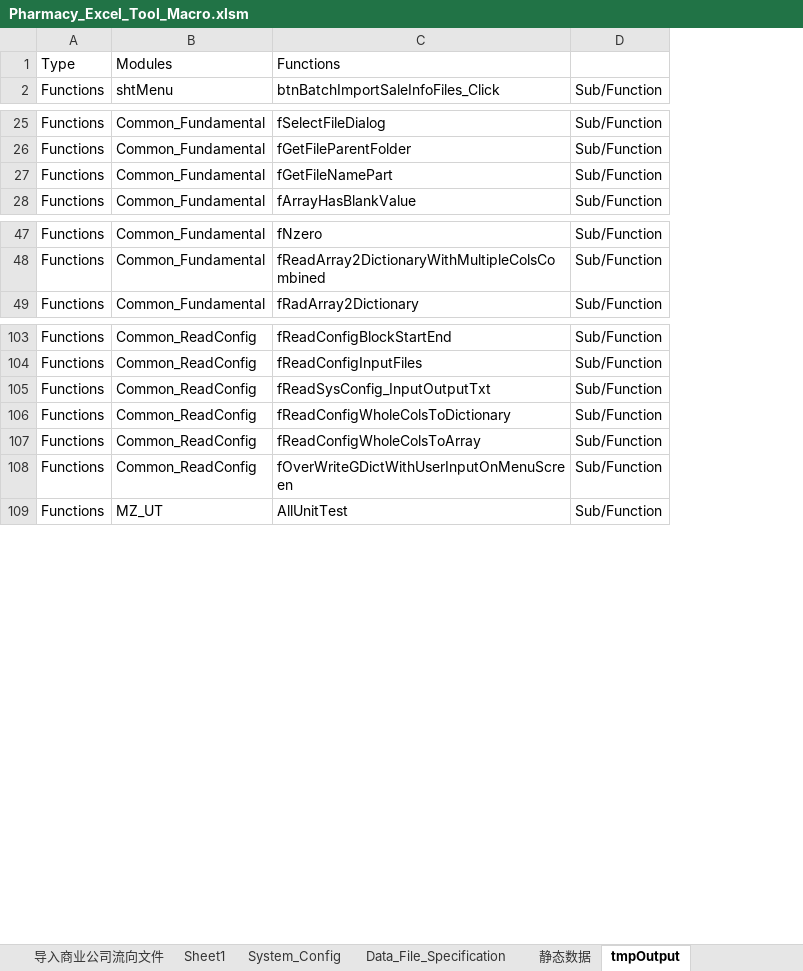
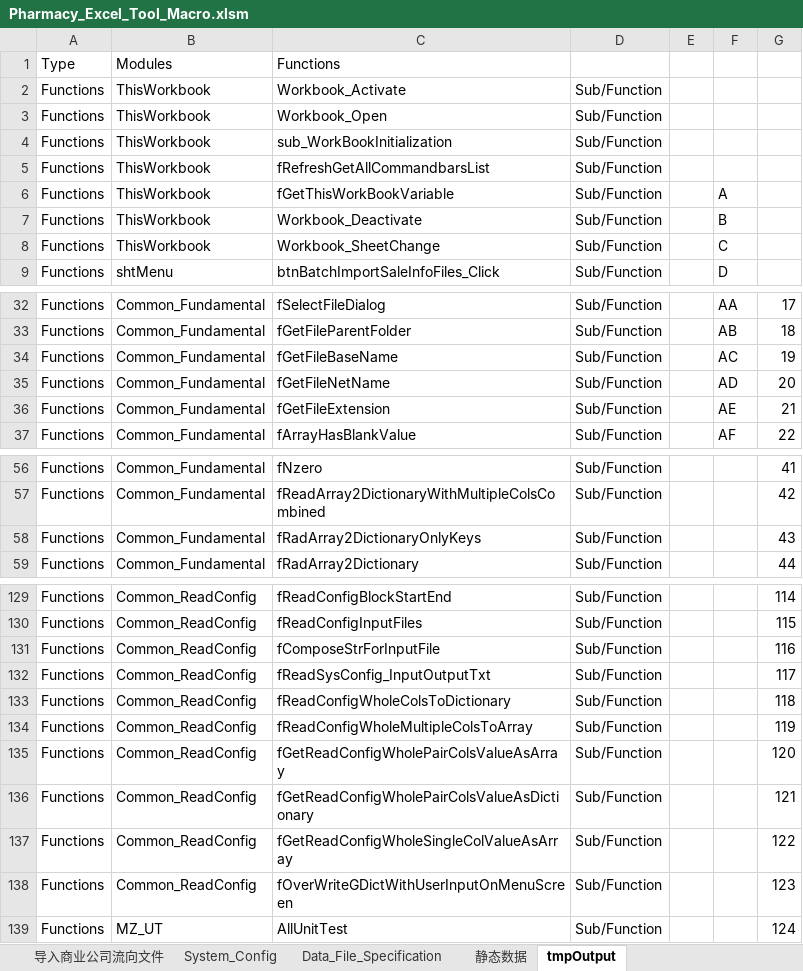
Before and after one commit to Thesaurus0/Pharmacy_Excel_Tool_Macro, an Excel workbook: Pharmacy_Excel_Tool_Macro.xlsm, sheet tmpOutput, drawn as a sheet; only a part is shown, gaps mark what is left out; values as stored, in another font and other column widths than the file's, no borders; addresses are those after the commit; the diff covers the shown part only; the diff names each change by its address in the sheet, - before the commit and + after, or states it on an @@ line.

```diff
--- a/Pharmacy_Excel_Tool_Macro.xlsm (sheet tmpOutput)
+++ b/Pharmacy_Excel_Tool_Macro.xlsm (sheet tmpOutput)
-sheet tab: Sheet1
+column E, empty
+column F, row 9: D; rows 32-33: AA | AB; row 35: AD; row 37: AF
+column G, rows 32-33: 17 | 18; row 35: 20; row 37: 22; rows 56-57: 41 | 42; row 59: 44; rows 129-130: 114 | 115; rows 132-134: 117 | 118 | 119; rows 138-139: 123 | 124
+row 2: Functions | ThisWorkbook | Workbook_Activate | Sub/Function
+row 3: Functions | ThisWorkbook | Workbook_Open | Sub/Function
+row 4: Functions | ThisWorkbook | sub_WorkBookInitialization | Sub/Function
+row 5: Functions | ThisWorkbook | fRefreshGetAllCommandbarsList | Sub/Function
+row 6: Functions | ThisWorkbook | fGetThisWorkBookVariable | Sub/Function |  | A
+row 7: Functions | ThisWorkbook | Workbook_Deactivate | Sub/Function |  | B
+row 8: Functions | ThisWorkbook | Workbook_SheetChange | Sub/Function |  | C
+row 34: Functions | Common_Fundamental | fGetFileBaseName | Sub/Function |  | AC | 19
-C35: fGetFileNamePart
+C35: fGetFileNetName
+row 36: Functions | Common_Fundamental | fGetFileExtension | Sub/Function |  | AE | 21
+row 58: Functions | Common_Fundamental | fRadArray2DictionaryOnlyKeys | Sub/Function |  |  | 43
+row 131: Functions | Common_ReadConfig | fComposeStrForInputFile | Sub/Function |  |  | 116
-C134: fReadConfigWholeColsToArray
+C134: fReadConfigWholeMultipleColsToArray
+row 135: Functions | Common_ReadConfig | fGetReadConfigWholePairColsValueAsArray | Sub/Function |  |  | 120
+row 136: Functions | Common_ReadConfig | fGetReadConfigWholePairColsValueAsDictionary | Sub/Function |  |  | 121
+row 137: Functions | Common_ReadConfig | fGetReadConfigWholeSingleColValueAsArray | Sub/Function |  |  | 122
```
Also changed, not shown: 82 added rows and 6 edited cells elsewhere in this sheet, sheet System_Config, sheet Data_File_Specification, sheet 静态数据, sheet 导入商业公司流向文件, charts or pictures, 15 other files.
